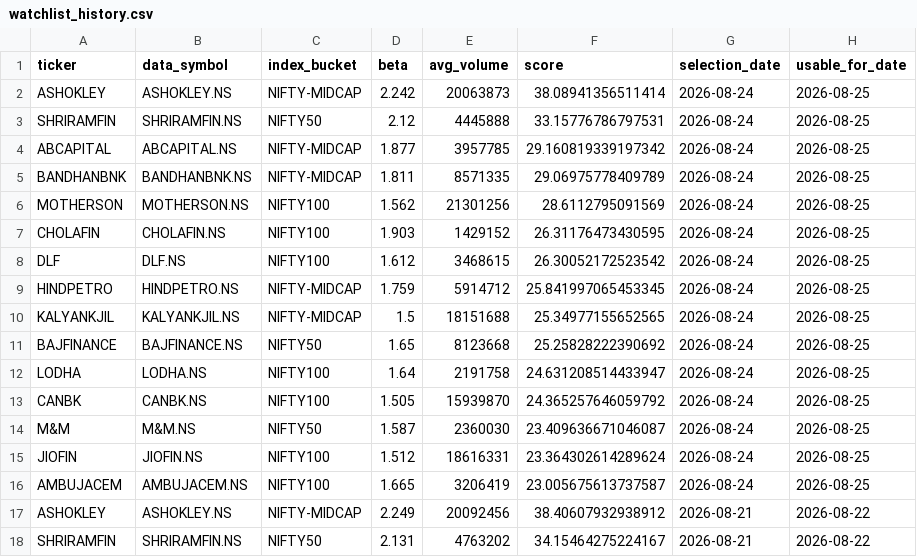
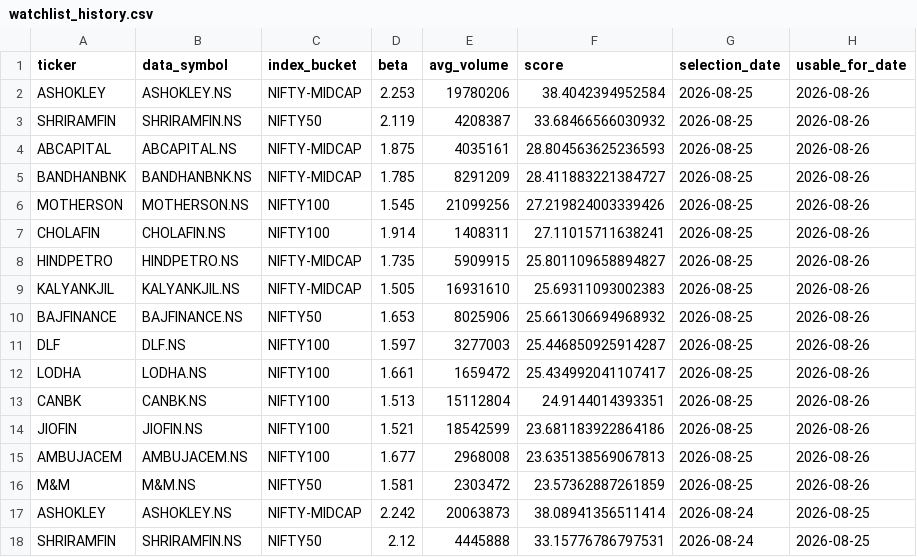
Before and after one commit to arun906/ScalpingApp, a CSV file: watchlist_history.csv, drawn as a sheet; only a part is shown; the shorter side is filled out with more unchanged rows.

```diff
--- a/watchlist_history.csv
+++ b/watchlist_history.csv
@@ -1,2 +1,17 @@
 ticker,data_symbol,index_bucket,beta,avg_volume,score,selection_date,usable_for_date
+ASHOKLEY,ASHOKLEY.NS,NIFTY-MIDCAP,2.253,19780206,38.4042394952584,2026-08-25,2026-08-26
+SHRIRAMFIN,SHRIRAMFIN.NS,NIFTY50,2.119,4208387,33.68466566030932,2026-08-25,2026-08-26
+ABCAPITAL,ABCAPITAL.NS,NIFTY-MIDCAP,1.875,4035161,28.804563625236593,2026-08-25,2026-08-26
+BANDHANBNK,BANDHANBNK.NS,NIFTY-MIDCAP,1.785,8291209,28.411883221384727,2026-08-25,2026-08-26
+MOTHERSON,MOTHERSON.NS,NIFTY100,1.545,21099256,27.219824003339426,2026-08-25,2026-08-26
+CHOLAFIN,CHOLAFIN.NS,NIFTY100,1.914,1408311,27.11015711638241,2026-08-25,2026-08-26
+HINDPETRO,HINDPETRO.NS,NIFTY-MIDCAP,1.735,5909915,25.801109658894827,2026-08-25,2026-08-26
+KALYANKJIL,KALYANKJIL.NS,NIFTY-MIDCAP,1.505,16931610,25.69311093002383,2026-08-25,2026-08-26
+BAJFINANCE,BAJFINANCE.NS,NIFTY50,1.653,8025906,25.661306694968932,2026-08-25,2026-08-26
+DLF,DLF.NS,NIFTY100,1.597,3277003,25.446850925914287,2026-08-25,2026-08-26
+LODHA,LODHA.NS,NIFTY100,1.661,1659472,25.434992041107417,2026-08-25,2026-08-26
+CANBK,CANBK.NS,NIFTY100,1.513,15112804,24.9144014393351,2026-08-25,2026-08-26
+JIOFIN,JIOFIN.NS,NIFTY100,1.521,18542599,23.681183922864186,2026-08-25,2026-08-26
+AMBUJACEM,AMBUJACEM.NS,NIFTY100,1.677,2968008,23.635138569067813,2026-08-25,2026-08-26
+M&M,M&M.NS,NIFTY50,1.581,2303472,23.57362887261859,2026-08-25,2026-08-26
 ASHOKLEY,ASHOKLEY.NS,NIFTY-MIDCAP,2.242,20063873,38.08941356511414,2026-08-24,2026-08-25
```
Also changed, not shown: active_watchlist.csv.
